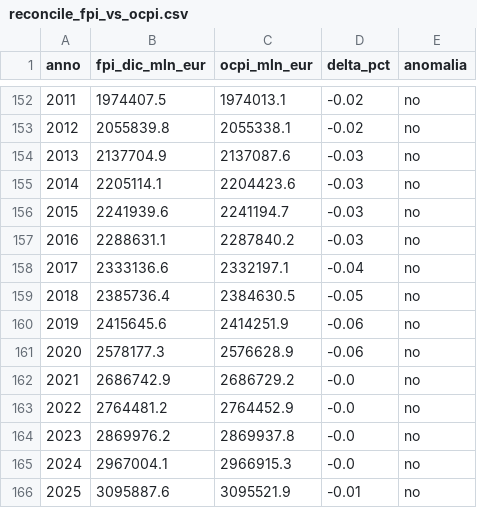
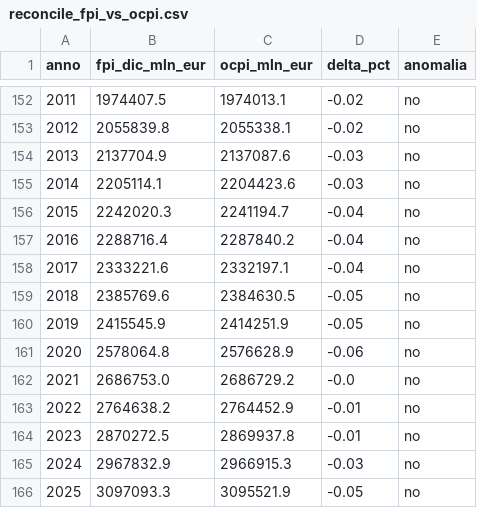
Before and after one commit to dataciviclab/debito-pubblico-intelligence, a CSV file: data/reconcile/reconcile_fpi_vs_ocpi.csv, drawn as a sheet; only a part is shown, gaps mark what is left out.

```diff
--- a/data/reconcile/reconcile_fpi_vs_ocpi.csv
+++ b/data/reconcile/reconcile_fpi_vs_ocpi.csv
@@ -155,12 +155,12 @@ anno,fpi_dic_mln_eur,ocpi_mln_eur,delta_pct,anomalia
 2014,2205114.1,2204423.6,-0.03,no
-2015,2241939.6,2241194.7,-0.03,no
-2016,2288631.1,2287840.2,-0.03,no
-2017,2333136.6,2332197.1,-0.04,no
-2018,2385736.4,2384630.5,-0.05,no
-2019,2415645.6,2414251.9,-0.06,no
-2020,2578177.3,2576628.9,-0.06,no
-2021,2686742.9,2686729.2,-0.0,no
-2022,2764481.2,2764452.9,-0.0,no
-2023,2869976.2,2869937.8,-0.0,no
-2024,2967004.1,2966915.3,-0.0,no
-2025,3095887.6,3095521.9,-0.01,no
+2015,2242020.3,2241194.7,-0.04,no
+2016,2288716.4,2287840.2,-0.04,no
+2017,2333221.6,2332197.1,-0.04,no
+2018,2385769.6,2384630.5,-0.05,no
+2019,2415545.9,2414251.9,-0.05,no
+2020,2578064.8,2576628.9,-0.06,no
+2021,2686753.0,2686729.2,-0.0,no
+2022,2764638.2,2764452.9,-0.01,no
+2023,2870272.5,2869937.8,-0.01,no
+2024,2967832.9,2966915.3,-0.03,no
+2025,3097093.3,3095521.9,-0.05,no
```
Also changed, not shown: data/reconcile/reconcile_accensione_vs_fabbisogno.csv, data/reconcile/reconcile_fabbisogno_vs_stock.csv, 4 other files.
